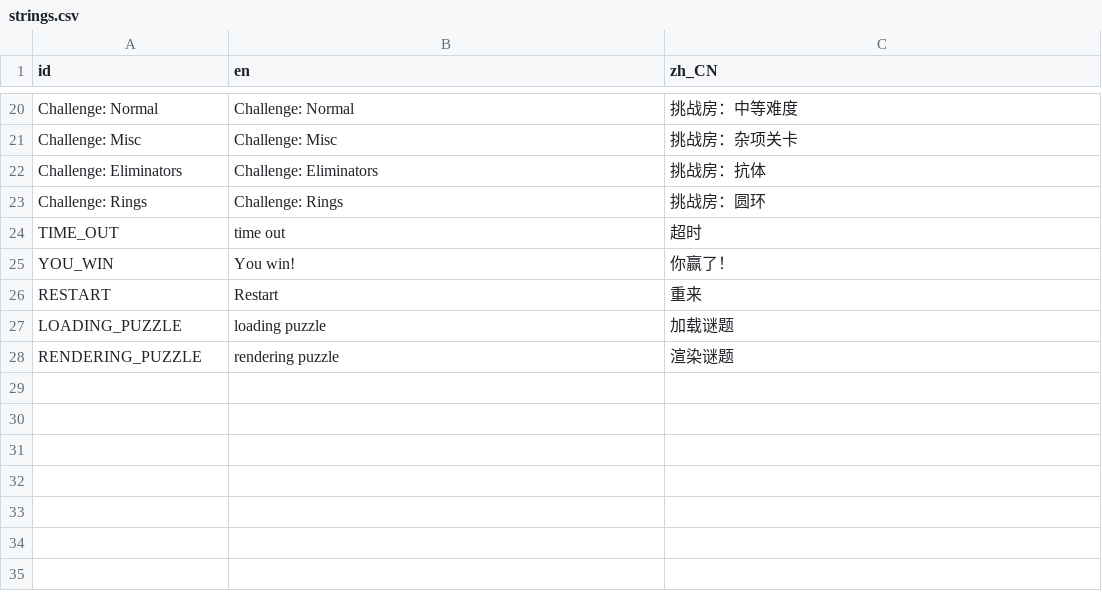
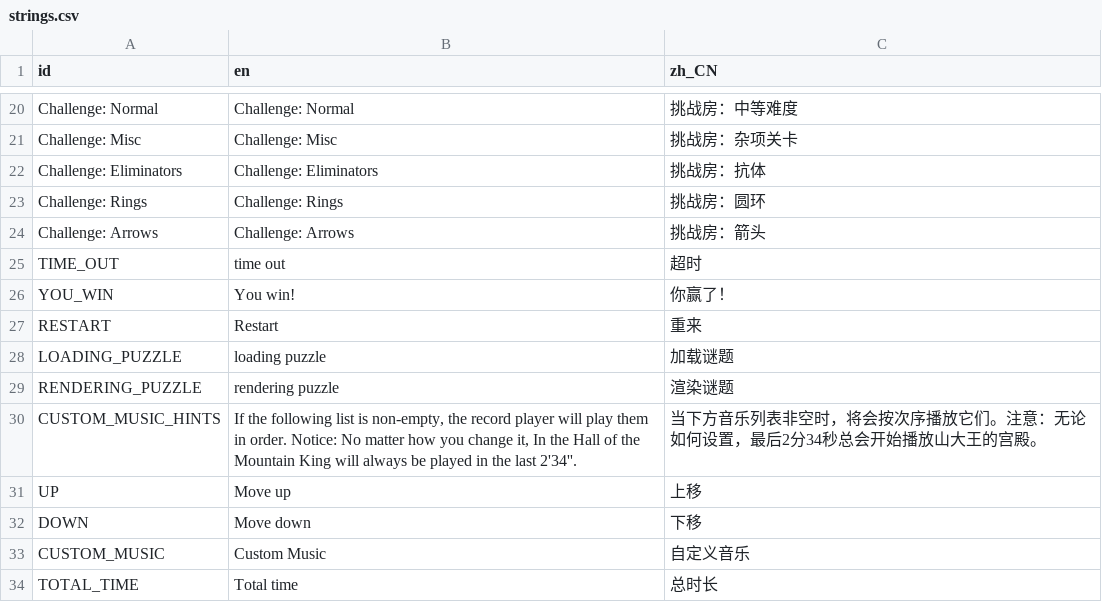
Before and after one commit to Alith-Game-Studio/WhatTheWitness, a CSV file: translation/strings.csv, drawn as a sheet; only a part is shown, gaps mark what is left out; the diff names each change by its address in the sheet, - before the commit and + after, or states it on an @@ line.

```diff
--- a/translation/strings.csv
+++ b/translation/strings.csv
+row 24: Challenge: Arrows | Challenge: Arrows | 挑战房：箭头
+row 30: CUSTOM_MUSIC_HINTS | If the following list is non-empty, the record player will play them in order. Notice: No matter how you change it, In the Hall of the Mountain King will always be played in the last 2'34''. | 当下方音乐列表非空时，将会按次序播放它们。注意：无论如何设置，最后2分34秒总会开始播放山大王的宫殿。
+row 31: UP | Move up | 上移
+row 32: DOWN | Move down | 下移
+row 33: CUSTOM_MUSIC | Custom Music | 自定义音乐
+row 34: TOTAL_TIME | Total time | 总时长
```
Also changed, not shown: 29 other files.
